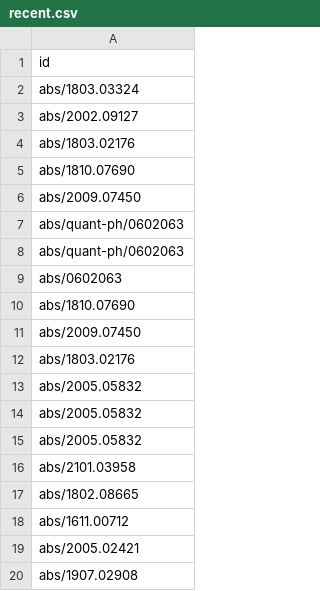
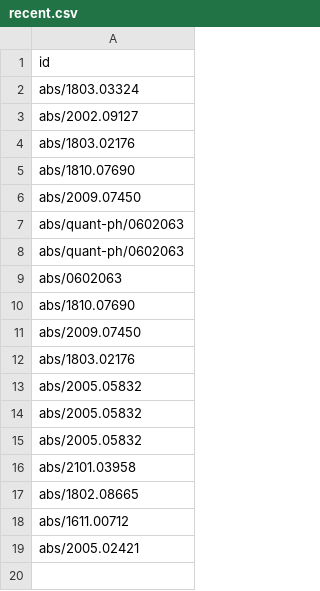
Before and after one commit to arxivwiki/arxivwiki, a CSV file: _data/recent.csv, drawn as a sheet.

```diff
--- a/_data/recent.csv
+++ b/_data/recent.csv
@@ -19,2 +19 @@ abs/1611.00712
 abs/2005.02421
-abs/1907.02908
```
